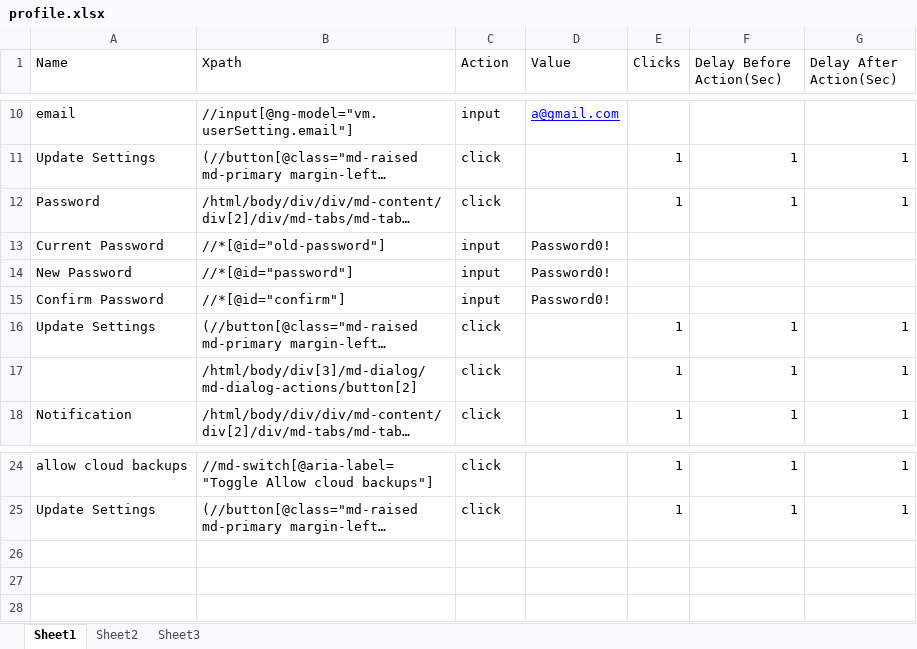
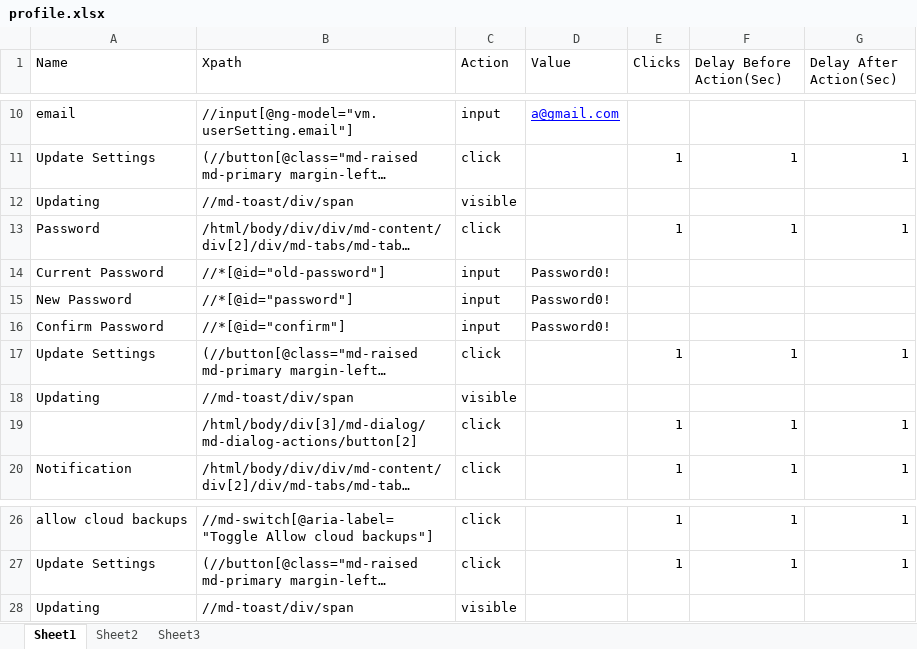
Before and after one commit to Ustingit/Automation, an Excel workbook: resources/profile.xlsx, sheet Sheet1, drawn as a sheet; only a part is shown, gaps mark what is left out; long unchanged cells end in …; values as stored, in another font and other column widths than the file's, no borders; the diff names each change by its address in the sheet, - before the commit and + after, or states it on an @@ line.

```diff
--- a/resources/profile.xlsx (sheet Sheet1)
+++ b/resources/profile.xlsx (sheet Sheet1)
+row 12: Updating | //md-toast/div/span | visible
+row 18: Updating | //md-toast/div/span | visible
+row 28: Updating | //md-toast/div/span | visible
```
Also changed, not shown: resources/Testdata.xlsx, resources/admissionCreatePatient.xlsx, 8 other files.
